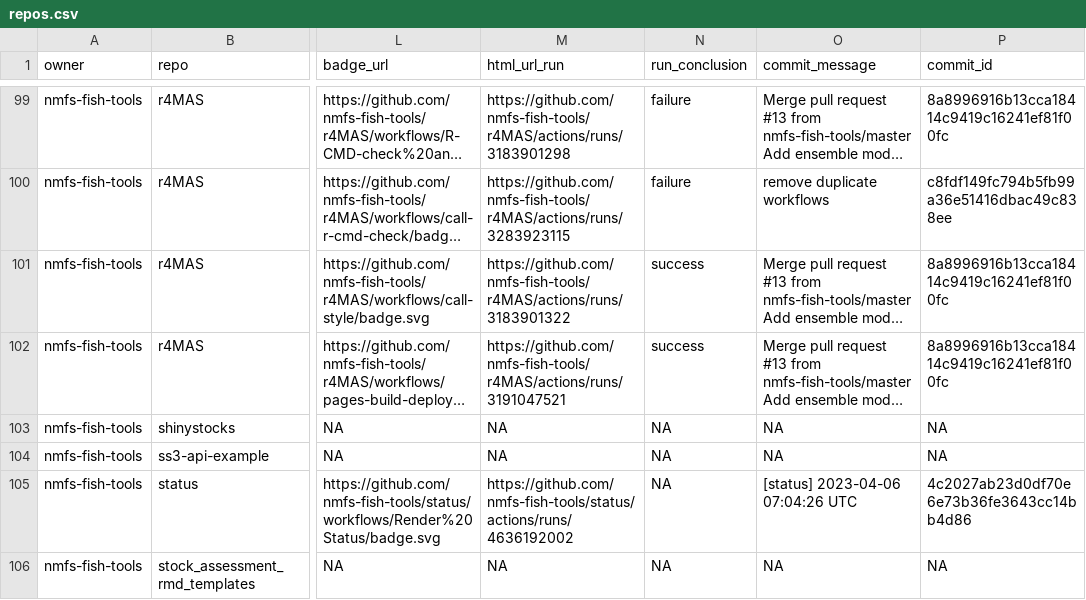
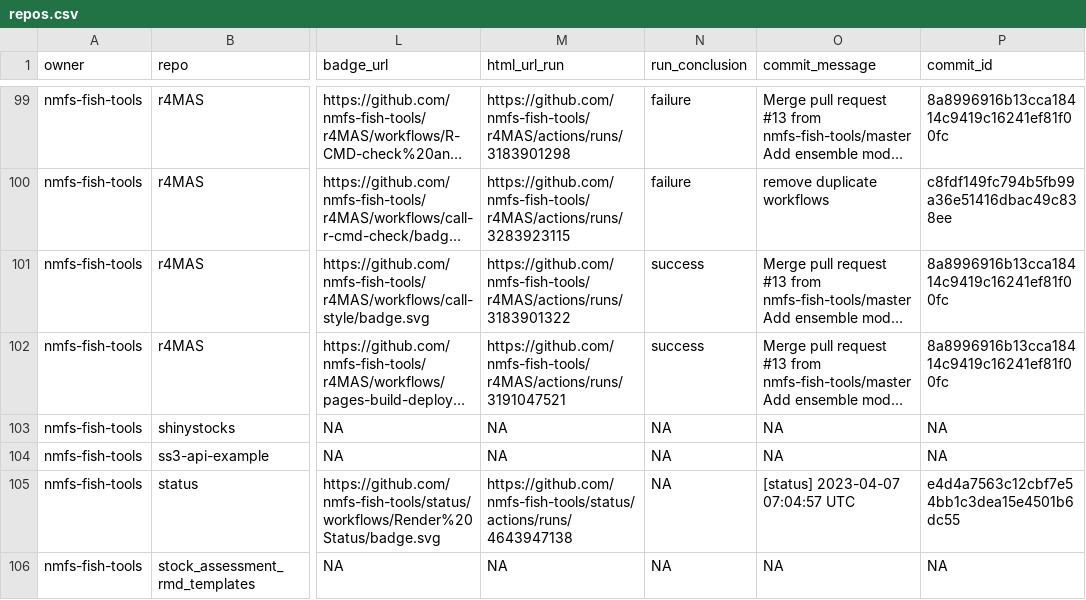
Before and after one commit to nmfs-ost/FIT-status, a CSV file: repos.csv, drawn as a sheet; only a part is shown, gaps mark what is left out; long unchanged cells end in …; the diff names each change by its address in the sheet, - before the commit and + after, or states it on an @@ line.

```diff
--- a/repos.csv
+++ b/repos.csv
-M105 (html_url_run): https://github.com/nmfs-fish-tools/status/actions/runs/4636192002
+M105 (html_url_run): https://github.com/nmfs-fish-tools/status/actions/runs/4643947138
-O105 (commit_message): [status] 2023-04-06 07:04:26 UTC
+O105 (commit_message): [status] 2023-04-07 07:04:57 UTC
-P105 (commit_id): 4c2027ab23d0df70e6e73b36fe3643cc14bb4d86
+P105 (commit_id): e4d4a7563c12cbf7e54bb1c3dea15e4501b6dc55
```
Also changed, not shown: 1 other file.
